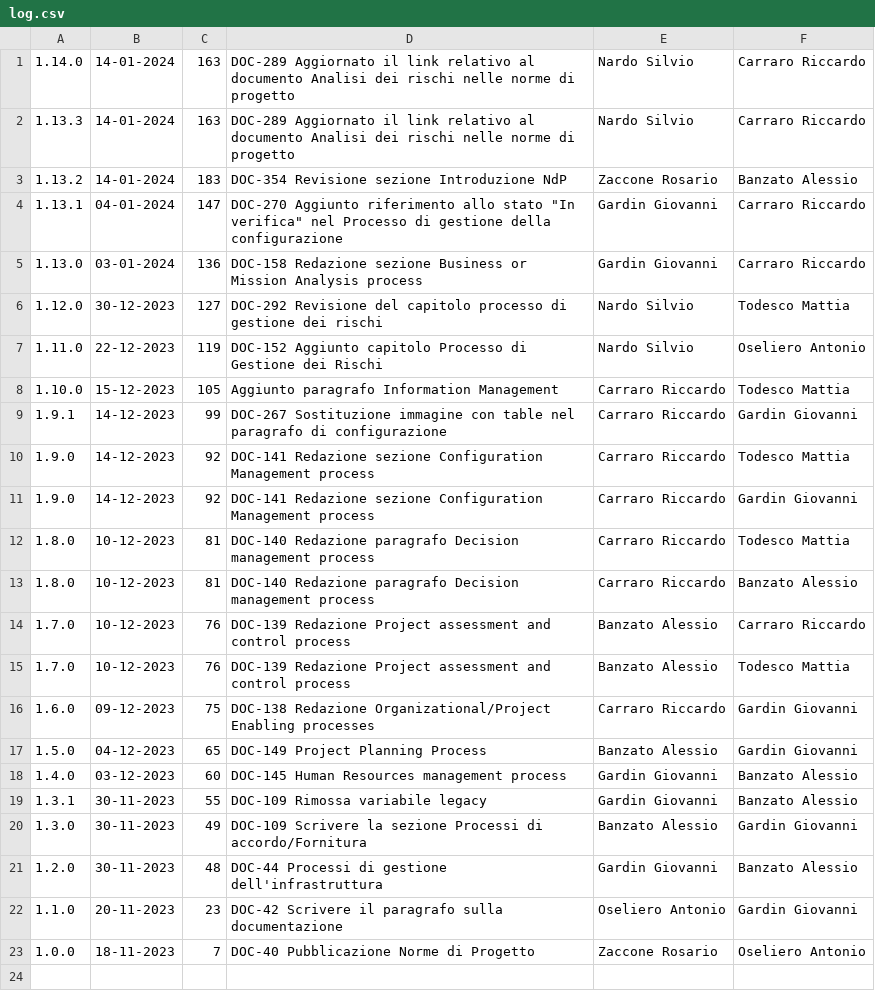
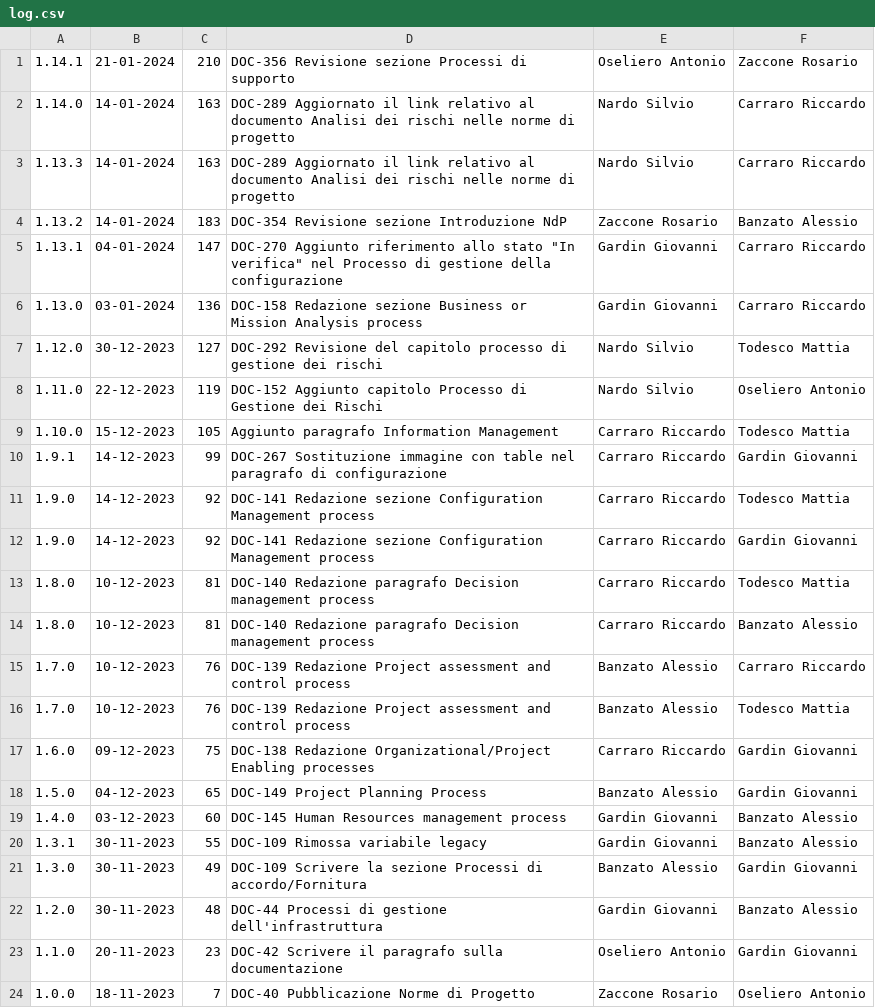
Before and after one commit to Error-418-SWE/Documenti, a CSV file: 2 - RTB/Documentazione interna/Norme di Progetto/log.csv, drawn as a sheet.

```diff
--- a/2 - RTB/Documentazione interna/Norme di Progetto/log.csv
+++ b/2 - RTB/Documentazione interna/Norme di Progetto/log.csv
@@ -1 +1,2 @@
+1.14.1,21-01-2024,210,DOC-356 Revisione sezione Processi di supporto,Oseliero Antonio,Zaccone Rosario
 1.14.0,14-01-2024,163,DOC-289 Aggiornato il link relativo al documento Analisi dei rischi nelle norme di progetto,Nardo Silvio,Carraro Riccardo
```
